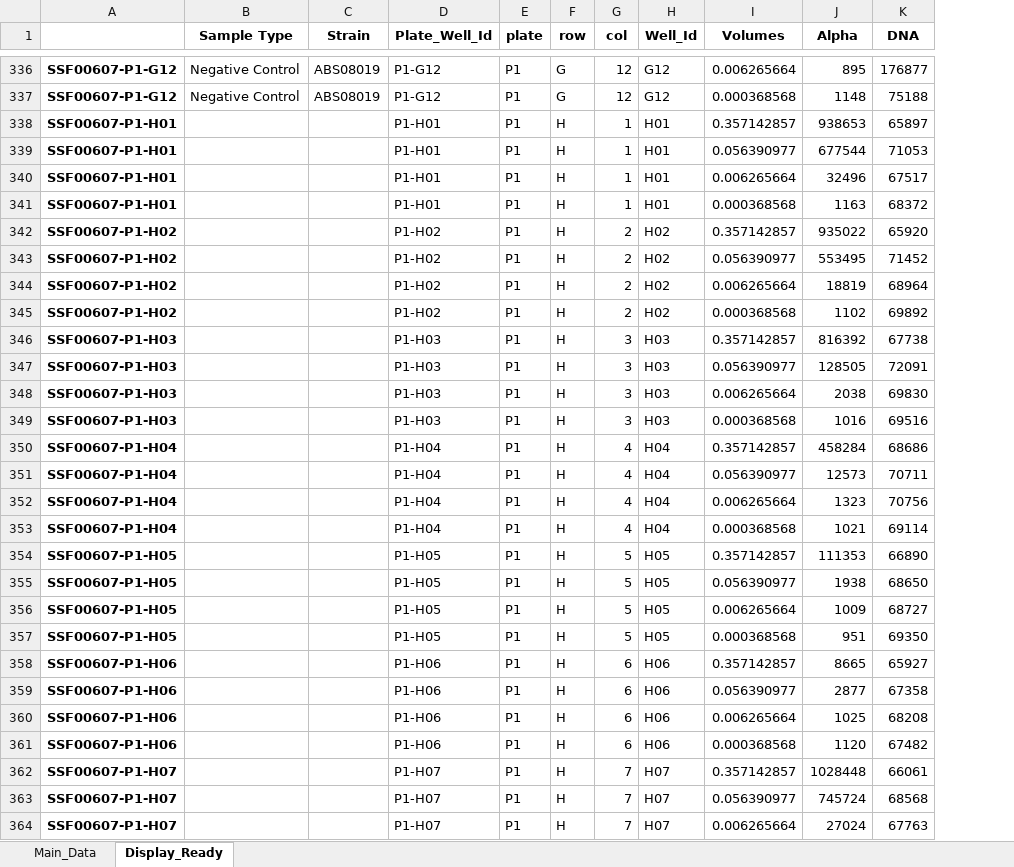
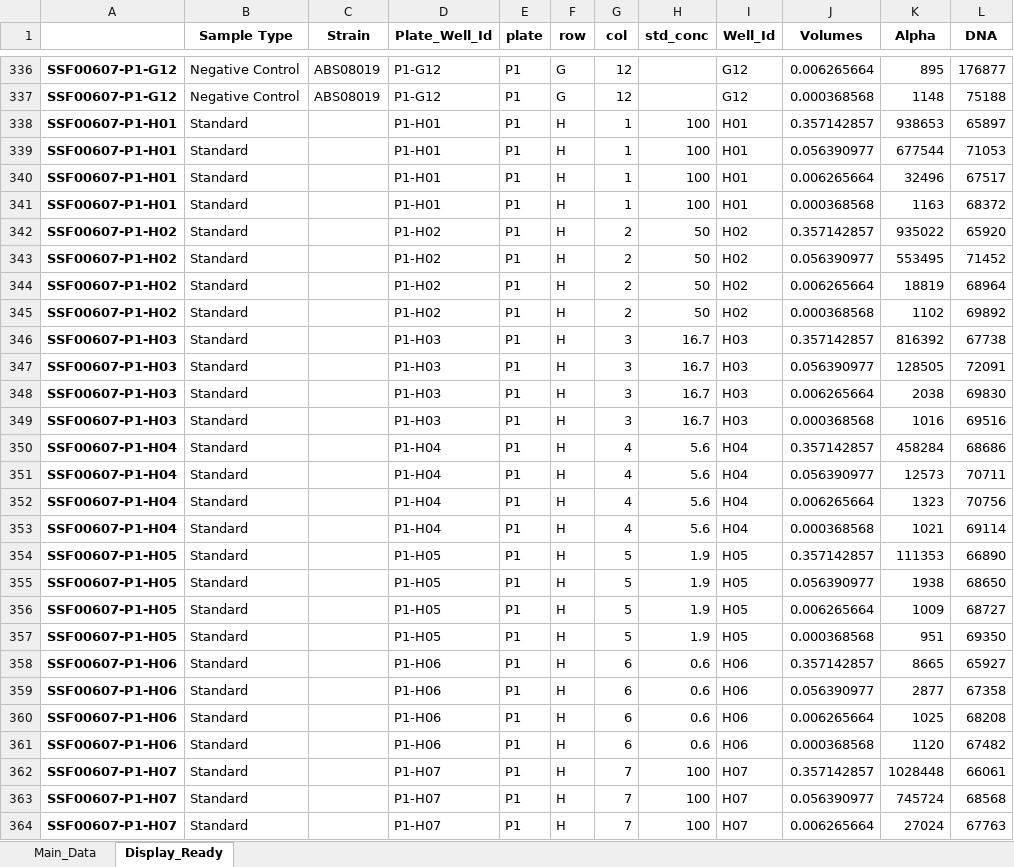
Before and after one commit to ESimonds910/hiprbind-dataparser, an Excel workbook: modules/SSF00607.xlsx, sheet Display_Ready, drawn as a sheet; only a part is shown, gaps mark what is left out; values as stored, in another font and other column widths than the file's, no borders; the diff covers the shown part only; the diff names each change by its address in the sheet, - before the commit and + after, or states it on an @@ line.

```diff
--- a/modules/SSF00607.xlsx (sheet Display_Ready)
+++ b/modules/SSF00607.xlsx (sheet Display_Ready)
+column H (std_conc), rows 338-364: 100 | 100 | 100 | 100 | 50 | 50 | 50 | 50 | 16.7 | 16.7 | 16.7 | 16.7 | 5.6 | 5.6 | 5.6 | 5.6 | 1.9 | 1.9 | 1.9 | 1.9 | 0.6 | 0.6 | 0.6 | 0.6 | 100 | 100 | 100
-B338:B364 (Sample Type): (empty)
+B338:B364 (Sample Type): Standard
```
Also changed, not shown: 21 edited cells elsewhere in this sheet, sheet Main_Data.
